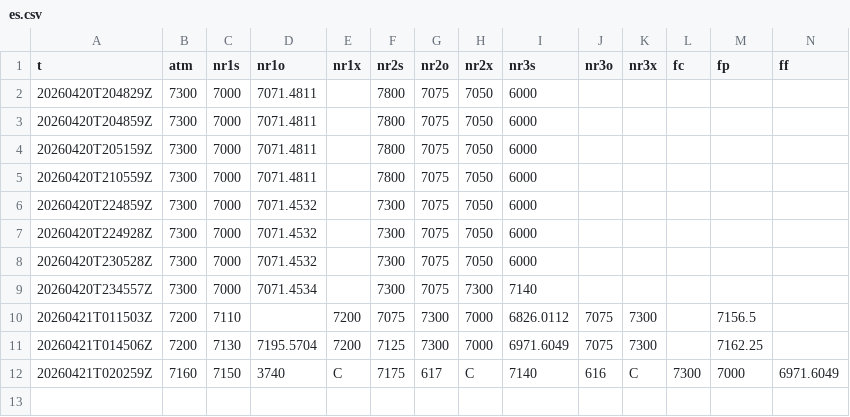
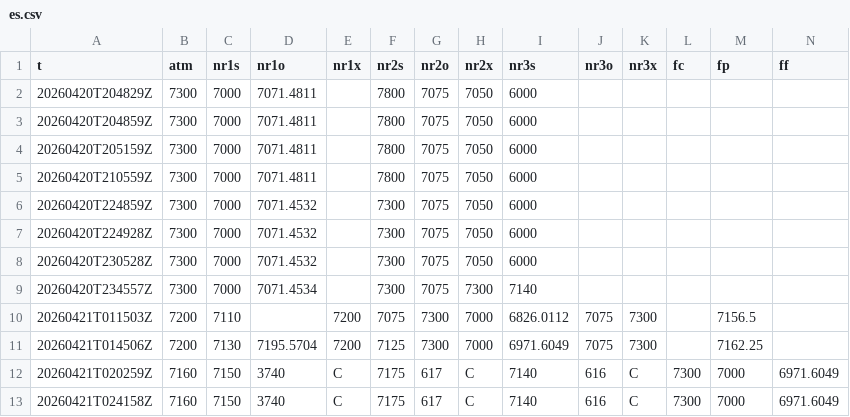
Before and after one commit to SPXOmega/quiet-heron-publisher, a CSV file: f/es.csv, drawn as a sheet; only a part is shown; rows hold the shown columns only; the diff names each change by its address in the sheet, - before the commit and + after, or states it on an @@ line.

```diff
--- a/f/es.csv
+++ b/f/es.csv
+row 13: 20260421T024158Z | 7160 | 7150 | 3740 | C | 7175 | 617 | C | 7140 | 616 | C | 7300 | 7000 | 6971.6049
```
Also changed, not shown: f/nq.csv.
